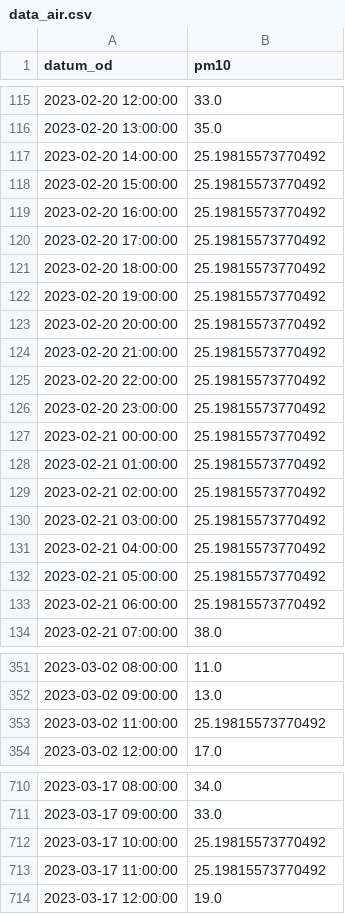
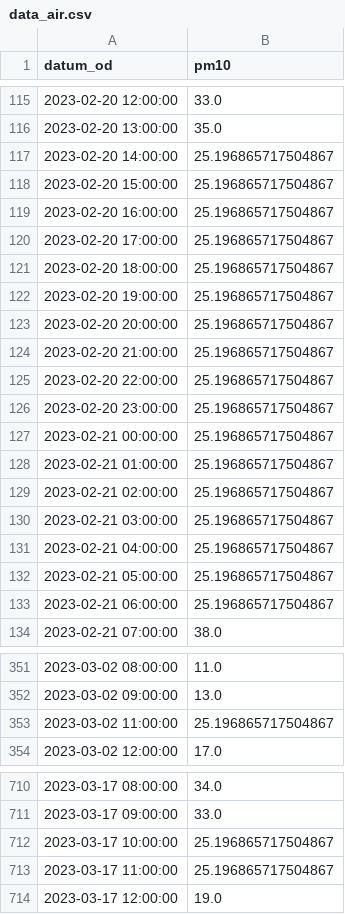
Before and after one commit to anagasperin/IIS, a CSV file: data/preprocessed/data_air.csv, drawn as a sheet; only a part is shown, gaps mark what is left out.

Commit message:
Github Actions Bot Commit data

```diff
--- a/data/preprocessed/data_air.csv
+++ b/data/preprocessed/data_air.csv
@@ -116,19 +116,19 @@ datum_od,pm10
 2023-02-20 13:00:00,35.0
-2023-02-20 14:00:00,25.19815573770492
-2023-02-20 15:00:00,25.19815573770492
-2023-02-20 16:00:00,25.19815573770492
-2023-02-20 17:00:00,25.19815573770492
-2023-02-20 18:00:00,25.19815573770492
-2023-02-20 19:00:00,25.19815573770492
-2023-02-20 20:00:00,25.19815573770492
-2023-02-20 21:00:00,25.19815573770492
-2023-02-20 22:00:00,25.19815573770492
-2023-02-20 23:00:00,25.19815573770492
-2023-02-21 00:00:00,25.19815573770492
-2023-02-21 01:00:00,25.19815573770492
-2023-02-21 02:00:00,25.19815573770492
-2023-02-21 03:00:00,25.19815573770492
-2023-02-21 04:00:00,25.19815573770492
-2023-02-21 05:00:00,25.19815573770492
-2023-02-21 06:00:00,25.19815573770492
+2023-02-20 14:00:00,25.196865717504867
+2023-02-20 15:00:00,25.196865717504867
+2023-02-20 16:00:00,25.196865717504867
+2023-02-20 17:00:00,25.196865717504867
+2023-02-20 18:00:00,25.196865717504867
+2023-02-20 19:00:00,25.196865717504867
+2023-02-20 20:00:00,25.196865717504867
+2023-02-20 21:00:00,25.196865717504867
+2023-02-20 22:00:00,25.196865717504867
+2023-02-20 23:00:00,25.196865717504867
+2023-02-21 00:00:00,25.196865717504867
+2023-02-21 01:00:00,25.196865717504867
+2023-02-21 02:00:00,25.196865717504867
+2023-02-21 03:00:00,25.196865717504867
+2023-02-21 04:00:00,25.196865717504867
+2023-02-21 05:00:00,25.196865717504867
+2023-02-21 06:00:00,25.196865717504867
 2023-02-21 07:00:00,38.0
@@ -352,3 +352,3 @@ datum_od,pm10
 2023-03-02 09:00:00,13.0
-2023-03-02 11:00:00,25.19815573770492
+2023-03-02 11:00:00,25.196865717504867
 2023-03-02 12:00:00,17.0
@@ -711,4 +711,4 @@ datum_od,pm10
 2023-03-17 09:00:00,33.0
-2023-03-17 10:00:00,25.19815573770492
-2023-03-17 11:00:00,25.19815573770492
+2023-03-17 10:00:00,25.196865717504867
+2023-03-17 11:00:00,25.196865717504867
 2023-03-17 12:00:00,19.0
```
